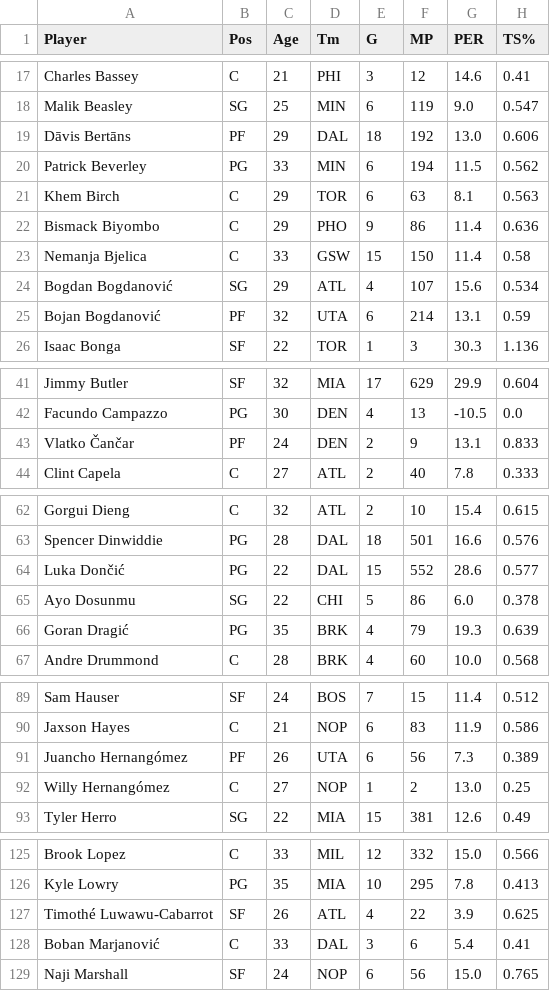
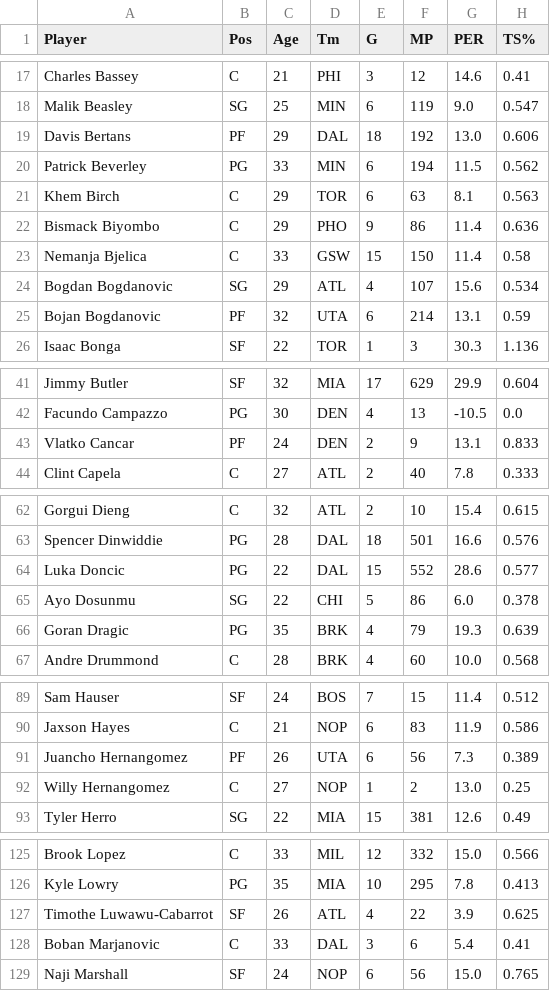
Before and after one commit to samthemanwise/Stat386Project, a CSV file: clean_playoff21_22.csv, drawn as a sheet; only a part is shown, gaps mark what is left out; the diff covers the shown part only; the diff names each change by its address in the sheet, - before the commit and + after, or states it on an @@ line.

```diff
--- a/clean_playoff21_22.csv
+++ b/clean_playoff21_22.csv
-A19 (Player): Dāvis Bertāns
+A19 (Player): Davis Bertans
-A24 (Player): Bogdan Bogdanović
+A24 (Player): Bogdan Bogdanovic
-A25 (Player): Bojan Bogdanović
+A25 (Player): Bojan Bogdanovic
-A43 (Player): Vlatko Čančar
+A43 (Player): Vlatko Cancar
-A64 (Player): Luka Dončić
+A64 (Player): Luka Doncic
-A66 (Player): Goran Dragić
+A66 (Player): Goran Dragic
-A91 (Player): Juancho Hernangómez
+A91 (Player): Juancho Hernangomez
-A92 (Player): Willy Hernangómez
+A92 (Player): Willy Hernangomez
-A127 (Player): Timothé Luwawu-Cabarrot
+A127 (Player): Timothe Luwawu-Cabarrot
-A128 (Player): Boban Marjanović
+A128 (Player): Boban Marjanovic
```
Also changed, not shown: 3 edited cells elsewhere in this file, clean_reg21_22.csv, master.csv, 2 other files.
